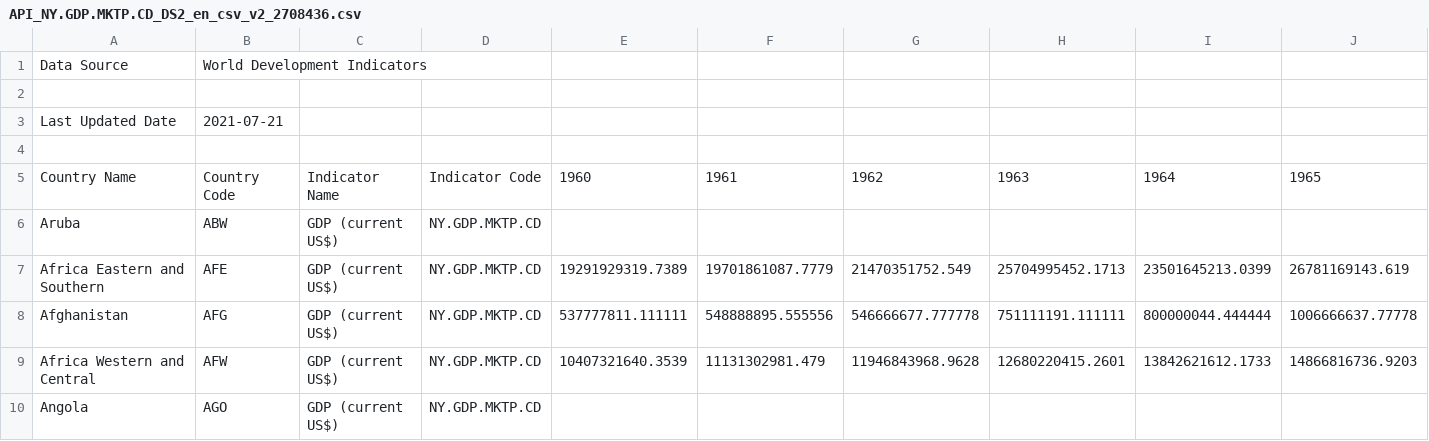
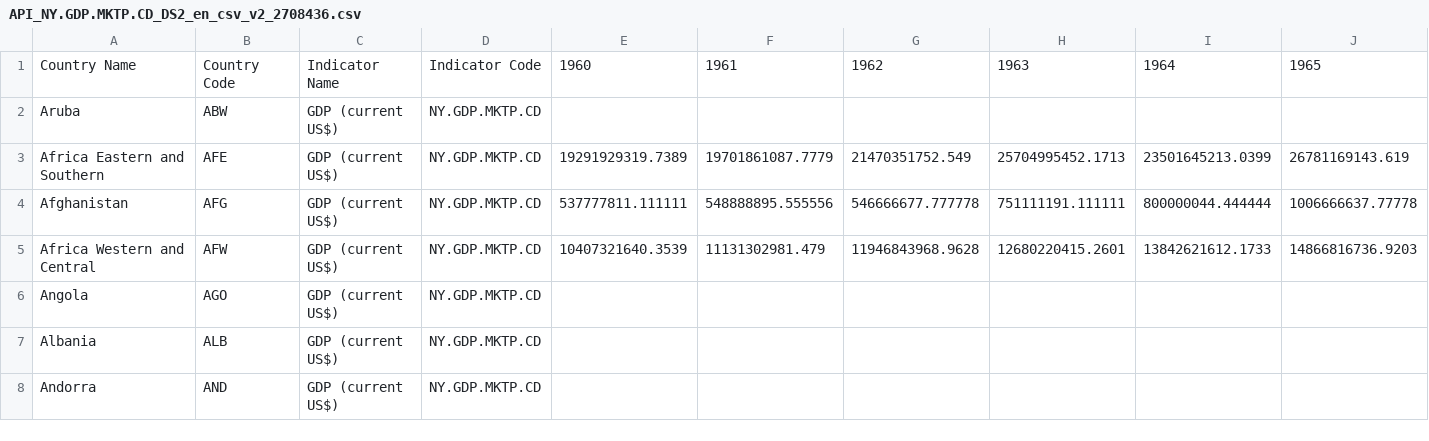
Before and after one commit to daviddsdp/DATABASE, a CSV file: API_NY.GDP.MKTP.CD_DS2_en_csv_v2_2708436.csv, drawn as a sheet; only a part is shown; the shorter side is filled out with more unchanged rows; rows hold the shown columns only; the diff names each change by its address in the sheet, - before the commit and + after, or states it on an @@ line.

Commit message:
Update API_NY.GDP.MKTP.CD_DS2_en_csv_v2_2708436.csv

```diff
--- a/API_NY.GDP.MKTP.CD_DS2_en_csv_v2_2708436.csv
+++ b/API_NY.GDP.MKTP.CD_DS2_en_csv_v2_2708436.csv
-row 1: Data Source | World Development Indicators
-row 2: (empty)
-row 3: Last Updated Date | 2021-07-21
-row 4: (empty)
```
